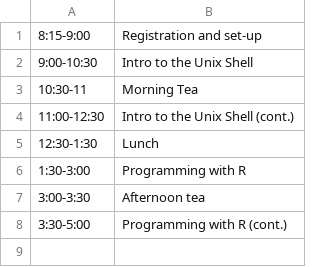
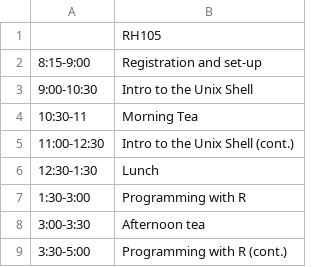
Before and after one commit to matty-plumski/resbaz2018, a CSV file: wellington/WelliDay1times.csv, drawn as a sheet.

```diff
--- a/wellington/WelliDay1times.csv
+++ b/wellington/WelliDay1times.csv
@@ -1 +1,2 @@
+,RH105
 8:15-9:00,Registration and set-up
```
Also changed, not shown: 1 other file.
